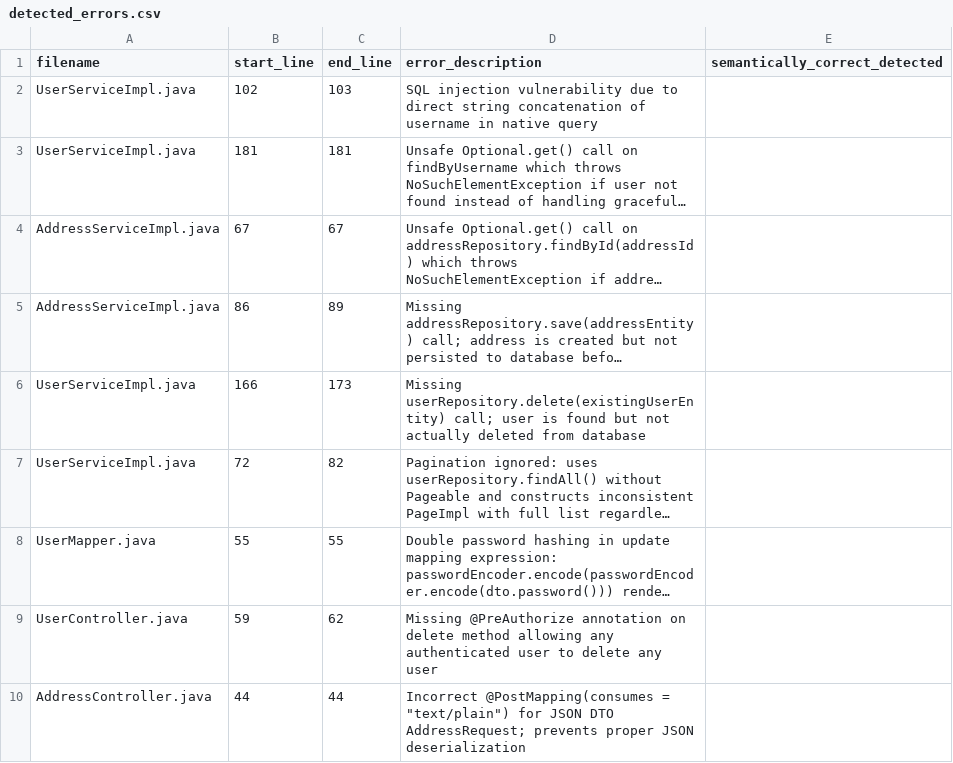
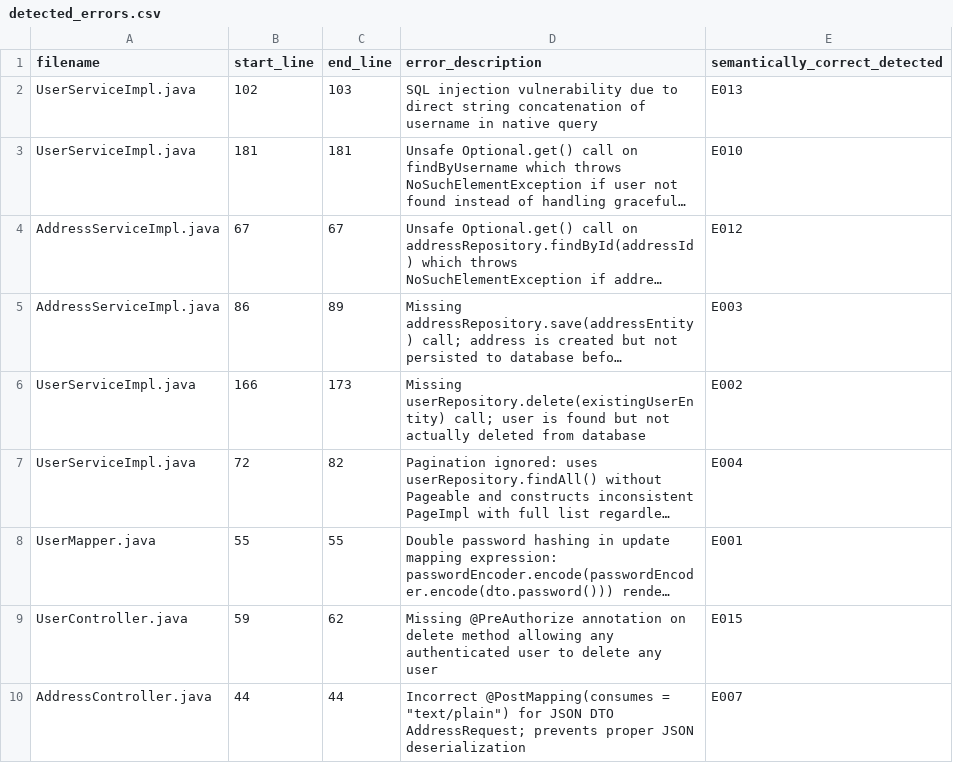
Before and after one commit to G1t-Happens/llm-code-quality-experiment, a CSV file: docs/experiment/analysis/Detected/Opencode_grok-4-1-fast/opencode_grok-4-1-fast_fault_bugs_20251201_141241_ses_525f77e2bffez7i37ihekkxpvv/detected_errors.csv, drawn as a sheet; long unchanged cells end in …; the diff names each change by its address in the sheet, - before the commit and + after, or states it on an @@ line.

Commit message:
add: results

```diff
--- a/docs/experiment/analysis/Detected/Opencode_grok-4-1-fast/opencode_grok-4-1-fast_fault_bugs_20251201_141241_ses_525f77e2bffez7i37ihekkxpvv/detected_errors.csv
+++ b/docs/experiment/analysis/Detected/Opencode_grok-4-1-fast/opencode_grok-4-1-fast_fault_bugs_20251201_141241_ses_525f77e2bffez7i37ihekkxpvv/detected_errors.csv
-E2 (semantically_correct_detected): (empty)
+E2 (semantically_correct_detected): E013
-E3 (semantically_correct_detected): (empty)
+E3 (semantically_correct_detected): E010
-E4 (semantically_correct_detected): (empty)
+E4 (semantically_correct_detected): E012
-E5 (semantically_correct_detected): (empty)
+E5 (semantically_correct_detected): E003
-E6 (semantically_correct_detected): (empty)
+E6 (semantically_correct_detected): E002
-E7 (semantically_correct_detected): (empty)
+E7 (semantically_correct_detected): E004
-E8 (semantically_correct_detected): (empty)
+E8 (semantically_correct_detected): E001
-E9 (semantically_correct_detected): (empty)
+E9 (semantically_correct_detected): E015
-E10 (semantically_correct_detected): (empty)
+E10 (semantically_correct_detected): E007
```
